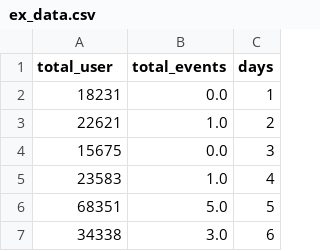
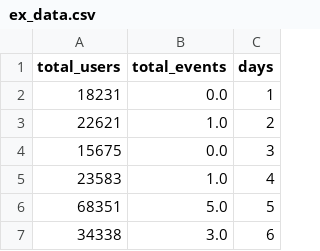
Before and after one commit to NoBrainer24/Awesome-Python, a CSV file: machine_learning/forecasting/ex_data.csv, drawn as a sheet; only a part is shown.

Commit message:
Update run.py in machine_learning/forecasting (#8957)
* Fixed reading CSV file, added type check for data_safety_checker function

* Formatted run.py

* updating DIRECTORY.md

---------

Co-authored-by: github-actions <${GITHUB_ACTOR}@users.noreply.github.com>

```diff
--- a/machine_learning/forecasting/ex_data.csv
+++ b/machine_learning/forecasting/ex_data.csv
@@ -1,2 +1,2 @@
-total_user,total_events,days
+total_users,total_events,days
 18231,0.0,1
```
Also changed, not shown: 2 other files.
